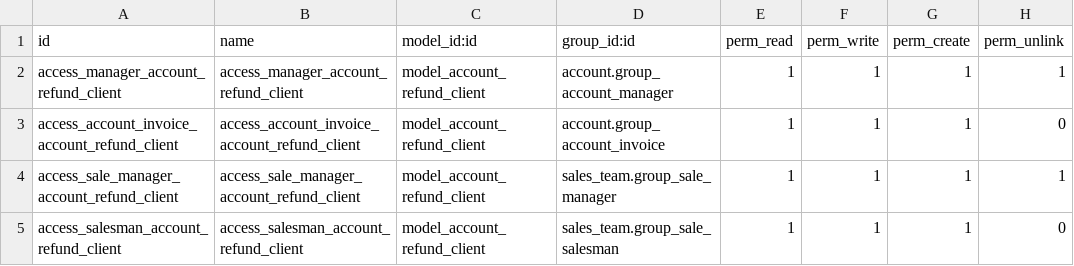
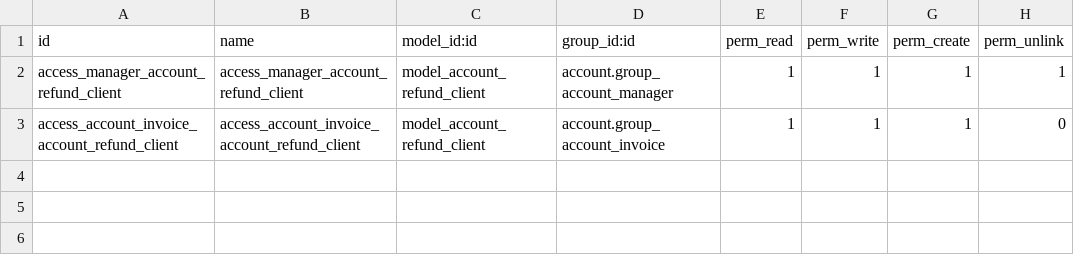
Before and after one commit to marco1esparza/l10n_ec, a CSV file: l10n_ec_edi_reimbursement/security/ir.model.access.csv, drawn as a sheet.

```diff
--- a/l10n_ec_edi_reimbursement/security/ir.model.access.csv
+++ b/l10n_ec_edi_reimbursement/security/ir.model.access.csv
@@ -3,3 +3 @@ access_manager_account_refund_client,access_manager_account_refund_client,model_
 access_account_invoice_account_refund_client,access_account_invoice_account_refund_client,model_account_refund_client,account.group_account_invoice,1,1,1,0
-access_sale_manager_account_refund_client,access_sale_manager_account_refund_client,model_account_refund_client,sales_team.group_sale_manager,1,1,1,1
-access_salesman_account_refund_client,access_salesman_account_refund_client,model_account_refund_client,sales_team.group_sale_salesman,1,1,1,0
```
Also changed, not shown: l10n_ec_reports/security/ir.model.access.csv, 12 other files.
